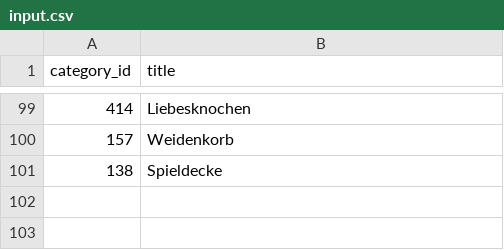
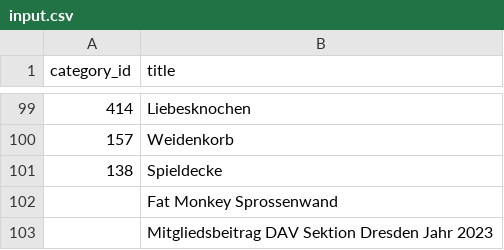
Before and after one commit to NikHeck/jev-benchmark, a CSV file: input.csv, drawn as a sheet; only a part is shown, gaps mark what is left out; the diff names each change by its address in the sheet, - before the commit and + after, or states it on an @@ line.

Commit message:
feat: extend input.csv

```diff
--- a/input.csv
+++ b/input.csv
+row 102:  | Fat Monkey Sprossenwand
+row 103:  | Mitgliedsbeitrag DAV Sektion Dresden Jahr 2023
```
